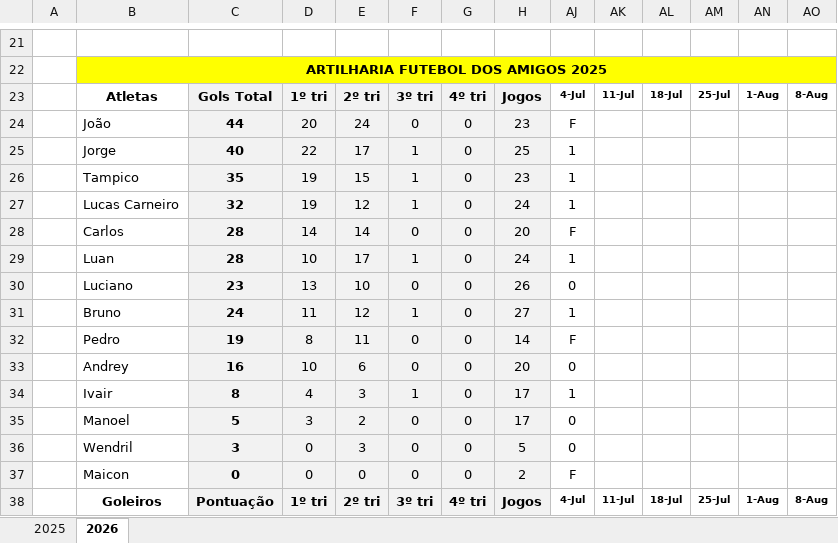
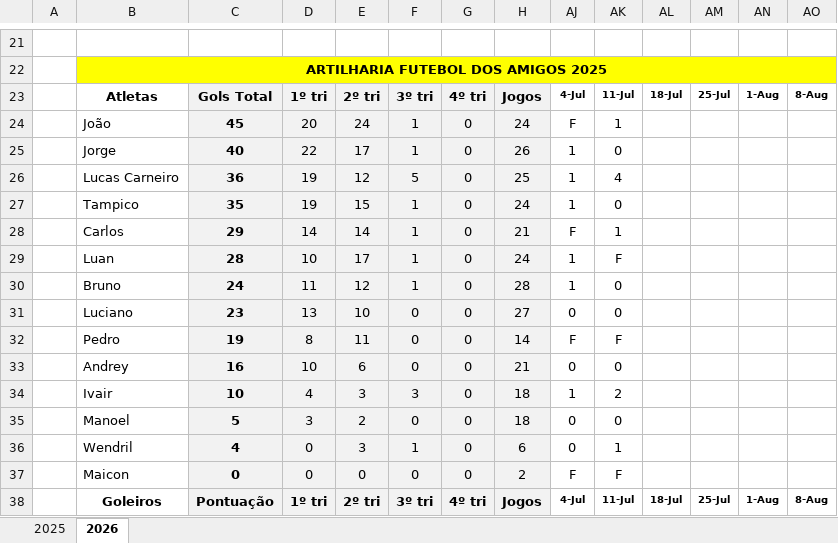
Before and after one commit to joaopedrochiachio/futebol-dos-amigos, an Excel workbook: Pontuação 2026.xlsx, sheet 2026, drawn as a sheet; only a part is shown, gaps mark what is left out; values as stored, in another font and other column widths than the file's, no borders; removed rows and columns are numbered as before the commit, all else as after; rows hold the shown columns only; the diff covers the shown part only; the diff names each change by its address in the sheet, - before the commit and + after, or states it on an @@ line.

```diff
--- a/Pontuação 2026.xlsx (sheet 2026)
+++ b/Pontuação 2026.xlsx (sheet 2026)
-C24: 44
+C24: 45
-F24: 0
+F24: 1
-H24: 23
+H24: 24
-AK24: (empty)
+AK24: 1
-H25: 25
+H25: 26
-AK25: (empty)
+AK25: 0
+row 26:  | Lucas Carneiro | 36 | 19 | 12 | 5 | 0 | 25 | 1 | 4
-H27: 23
+H27: 24
-AK27: (empty)
+AK27: 0
-row 27:  | Lucas Carneiro | 32 | 19 | 12 | 1 | 0 | 24 | 1
-C28: 28
+C28: 29
-F28: 0
+F28: 1
-H28: 20
+H28: 21
-AK28: (empty)
+AK28: 1
-AK29: (empty)
+AK29: F
-row 30:  | Luciano | 23 | 13 | 10 | 0 | 0 | 26 | 0
-H30: 27
+H30: 28
-AK30: (empty)
+AK30: 0
+row 31:  | Luciano | 23 | 13 | 10 | 0 | 0 | 27 | 0 | 0
-AK32: (empty)
+AK32: F
-H33: 20
+H33: 21
-AK33: (empty)
+AK33: 0
-C34: 8
+C34: 10
-F34: 1
+F34: 3
-H34:H35: 17
+H34:H35: 18
-AK34: (empty)
+AK34: 2
-AK35: (empty)
+AK35: 0
-C36: 3
+C36: 4
-F36: 0
+F36: 1
-H36: 5
+H36: 6
-AK36: (empty)
+AK36: 1
-AK37: (empty)
+AK37: F
```
Also changed, not shown: 2 added rows, 2 removed rows and 34 edited cells elsewhere in this sheet, formulas that keep their value, 1 other file.
